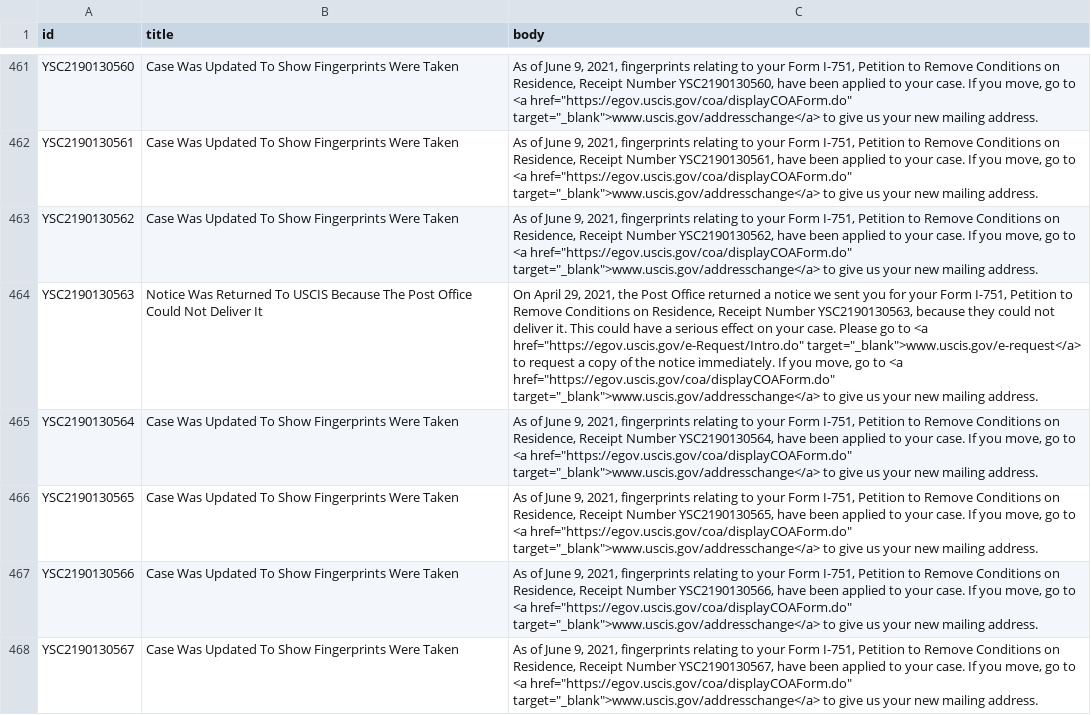
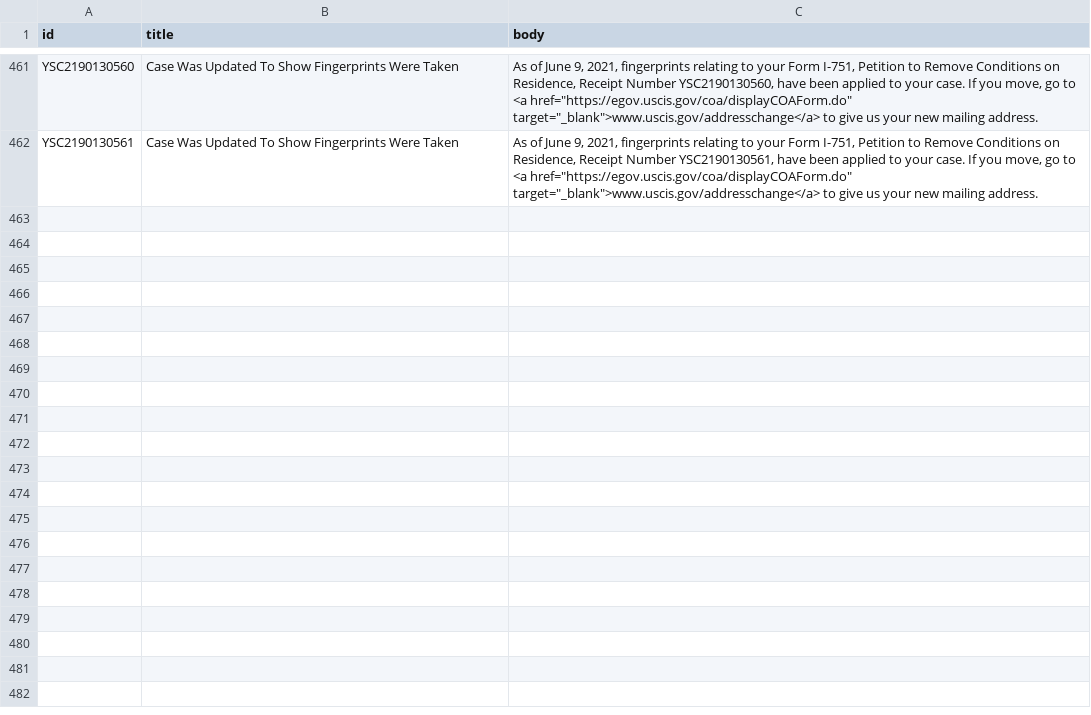
Before and after one commit to opt-lol/opt-data, a CSV file: data/YSC2190130.csv, drawn as a sheet; only a part is shown, gaps mark what is left out; the diff names each change by its address in the sheet, - before the commit and + after, or states it on an @@ line.

```diff
--- a/data/YSC2190130.csv
+++ b/data/YSC2190130.csv
-row 463: YSC2190130562 | Case Was Updated To Show Fingerprints Were Taken | As of June 9, 2021, fingerprints relating to your Form I-751, Petition to Remove Conditions on Residence, Receipt Number YSC2190130562, have been applied to your case. If you move, go to <a href="https://egov.uscis.gov/coa/displayCOAForm.do" target="_blank">www.uscis.gov/addresschange</a> to give us your new mailing address.
-row 464: YSC2190130563 | Notice Was Returned To USCIS Because The Post Office Could Not Deliver It | On April 29, 2021, the Post Office returned a notice we sent you for your Form I-751, Petition to Remove Conditions on Residence, Receipt Number YSC2190130563, because they could not deliver it. This could have a serious effect on your case. Please go to <a href="https://egov.uscis.gov/e-Request/Intro.do" target="_blank">www.uscis.gov/e-request</a> to request a copy of the notice immediately. If you move, go to <a href="https://egov.uscis.gov/coa/displayCOAForm.do" target="_blank">www.uscis.gov/addresschange</a> to give us your new mailing address.
-row 465: YSC2190130564 | Case Was Updated To Show Fingerprints Were Taken | As of June 9, 2021, fingerprints relating to your Form I-751, Petition to Remove Conditions on Residence, Receipt Number YSC2190130564, have been applied to your case. If you move, go to <a href="https://egov.uscis.gov/coa/displayCOAForm.do" target="_blank">www.uscis.gov/addresschange</a> to give us your new mailing address.
-row 466: YSC2190130565 | Case Was Updated To Show Fingerprints Were Taken | As of June 9, 2021, fingerprints relating to your Form I-751, Petition to Remove Conditions on Residence, Receipt Number YSC2190130565, have been applied to your case. If you move, go to <a href="https://egov.uscis.gov/coa/displayCOAForm.do" target="_blank">www.uscis.gov/addresschange</a> to give us your new mailing address.
-row 467: YSC2190130566 | Case Was Updated To Show Fingerprints Were Taken | As of June 9, 2021, fingerprints relating to your Form I-751, Petition to Remove Conditions on Residence, Receipt Number YSC2190130566, have been applied to your case. If you move, go to <a href="https://egov.uscis.gov/coa/displayCOAForm.do" target="_blank">www.uscis.gov/addresschange</a> to give us your new mailing address.
-row 468: YSC2190130567 | Case Was Updated To Show Fingerprints Were Taken | As of June 9, 2021, fingerprints relating to your Form I-751, Petition to Remove Conditions on Residence, Receipt Number YSC2190130567, have been applied to your case. If you move, go to <a href="https://egov.uscis.gov/coa/displayCOAForm.do" target="_blank">www.uscis.gov/addresschange</a> to give us your new mailing address.
```
Also changed, not shown: data/YSC2190138.csv, data/YSC2190150.csv, 33 other files.
